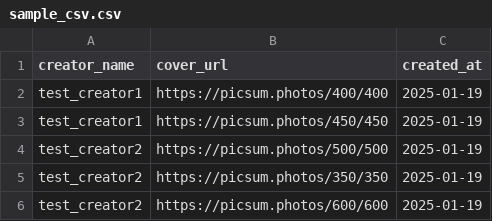
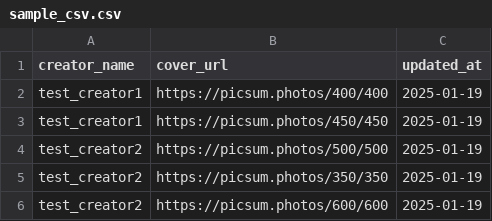
Before and after one commit to ALL-IN-Tech-Media/aws_image_download, a CSV file: examples/sample_csv.csv, drawn as a sheet.

```diff
--- a/examples/sample_csv.csv
+++ b/examples/sample_csv.csv
@@ -1,2 +1,2 @@
-creator_name,cover_url,created_at
+creator_name,cover_url,updated_at
 test_creator1,https://picsum.photos/400/400,2025-01-19
```
Also changed, not shown: 13 other files.
